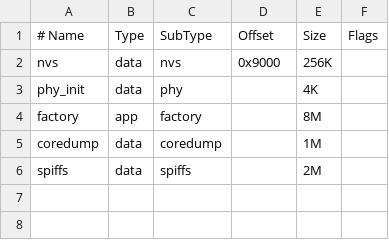
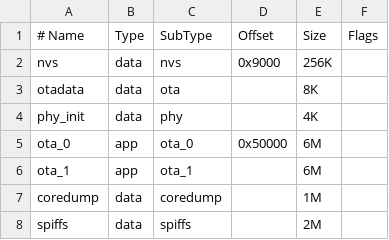
Before and after one commit to phs333/blue_mechanic_v1, a CSV file: partitions.csv, drawn as a sheet.

Commit message:
feat(ota,ui): suporte a atualizacao OTA via Teensy USB/CAN, bloqueio de nodes offline e compilacao standalone
- Atualizacao OTA via CAN e Bridge Teensy 4.1 USB/CAN:
  - Implementacao de opcodes CAN CAN_OP_OTA_START (0x40), CAN_OP_OTA_DATA (0x41), CAN_OP_OTA_END (0x42), CAN_OP_OTA_ABORT (0x43) e eventos 0x90..0x93.
  - Suporte completo no TeensySerialClient: comandos OTA_START, OTA_DATA (streaming continuo de chunks de 6 bytes sem delay artificial), OTA_END e OTA_ABORT.
  - Supressao automatica do auto-poll de telemetria em segundo plano durante a transmissao OTA (_ota_active), protegendo o barramento CAN contra colisoes.
  - Implementacao do OtaWorker (thread assincrona com fatiamento, hashing SHA-256/checksum16, pacing e metricas de velocidade/ETA).
  - Nova interface grafica OtaView com selecao de arquivo .bin, alvo (Broadcast nos 10 nos ou no individual), barra de progresso, status individual dos 10 nos e log de auditoria.
  - Firmware ESP32-S3: modulo ota_update.c/h, particionamento dual-bank em partitions.csv e tratamento prioritario em can_bus.c.
- Restricoes de Interface e Foco no Painel dos 10 Nos:
  - Bloqueio de selecao/foco nos nos offline no Dashboard: cards com cursor proibido, bloqueio de clique e protecao contra selecao via spinbox.
  - Desativacao de telas sem suporte no modo Teensy USB/CAN (Movimentacao & Jog, Lasers & Ventoinha, Parametros & NVS), mantendo ativas Dashboard (10 Nos), Terminal & Sniffer, Automacao & Testes e Atualizacao OTA.
- Compilacao Standalone PyInstaller:
  - Especificacao blue_mechanic.spec para empacotamento em executavel unico .exe sem dependencias externas.
  - Ajuste de resolucao de caminhos dinamicos (sys.frozen / sys._MEIPASS) no app.py.
- Testes e Documentacao:
  - Suite de 44 testes automatizados cobrindo OTA, protocolo ASCII Teensy, restricoes de tela e protecao de nos offline.
  - Atualizacao dos contratos de comunicacao em docs/can_protocol.md e docs/teensy_serial_protocol.md.

```diff
--- a/partitions.csv
+++ b/partitions.csv
@@ -2,4 +2,6 @@
 nvs,      data, nvs,     0x9000,  256K,
+otadata,  data, ota,     ,        8K,
 phy_init, data, phy,     ,        4K,
-factory,  app,  factory, ,        8M,
+ota_0,    app,  ota_0,   0x50000, 6M,
+ota_1,    app,  ota_1,   ,        6M,
 coredump, data, coredump,,        1M,
```
Also changed, not shown: 32 other files.
